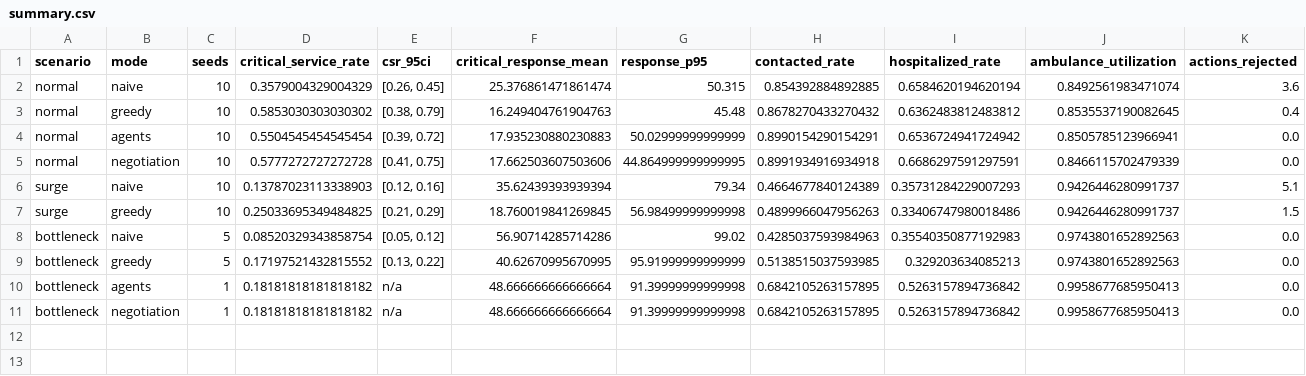
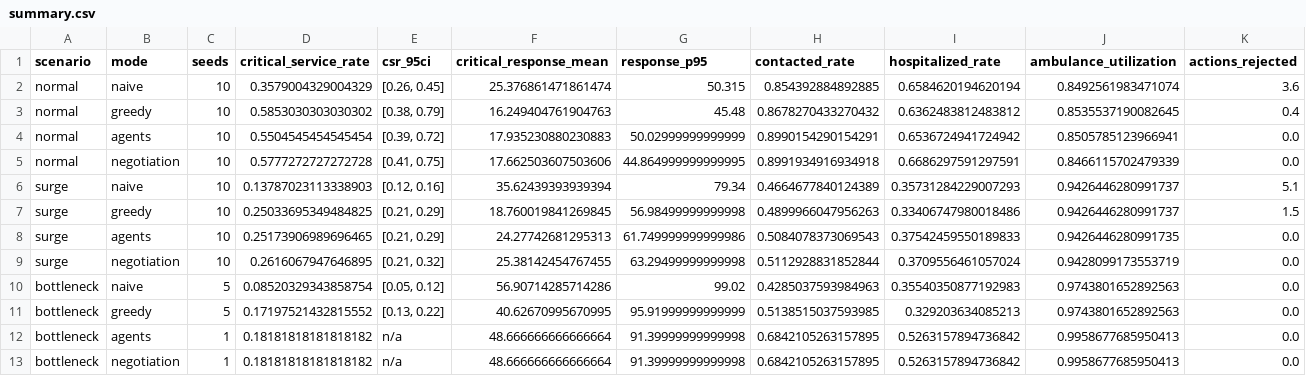
Before and after one commit to akshaygovindd/emergency-response-agents, a CSV file: results/summary.csv, drawn as a sheet.

Commit message:
Surge v1: agents and negotiation, 10 seeds

```diff
--- a/results/summary.csv
+++ b/results/summary.csv
@@ -7,2 +7,4 @@ surge,naive,10,0.13787023113338903,"[0.12, 0.16]",35.62439393939394,79.34,0.4664
 surge,greedy,10,0.25033695349484825,"[0.21, 0.29]",18.760019841269845,56.98499999999998,0.4899966047956263,0.33406747980018486,0.9426446280991737,1.5
+surge,agents,10,0.25173906989696465,"[0.21, 0.29]",24.27742681295313,61.749999999999986,0.5084078373069543,0.37542459550189833,0.9426446280991735,0.0
+surge,negotiation,10,0.2616067947646895,"[0.21, 0.32]",25.38142454767455,63.29499999999998,0.5112928831852844,0.3709556461057024,0.9428099173553719,0.0
 bottleneck,naive,5,0.08520329343858754,"[0.05, 0.12]",56.90714285714286,99.02,0.4285037593984963,0.35540350877192983,0.9743801652892563,0.0
```
Also changed, not shown: results/coordination.csv, results/paired_negotiation_vs_agents.csv, 22 other files.
